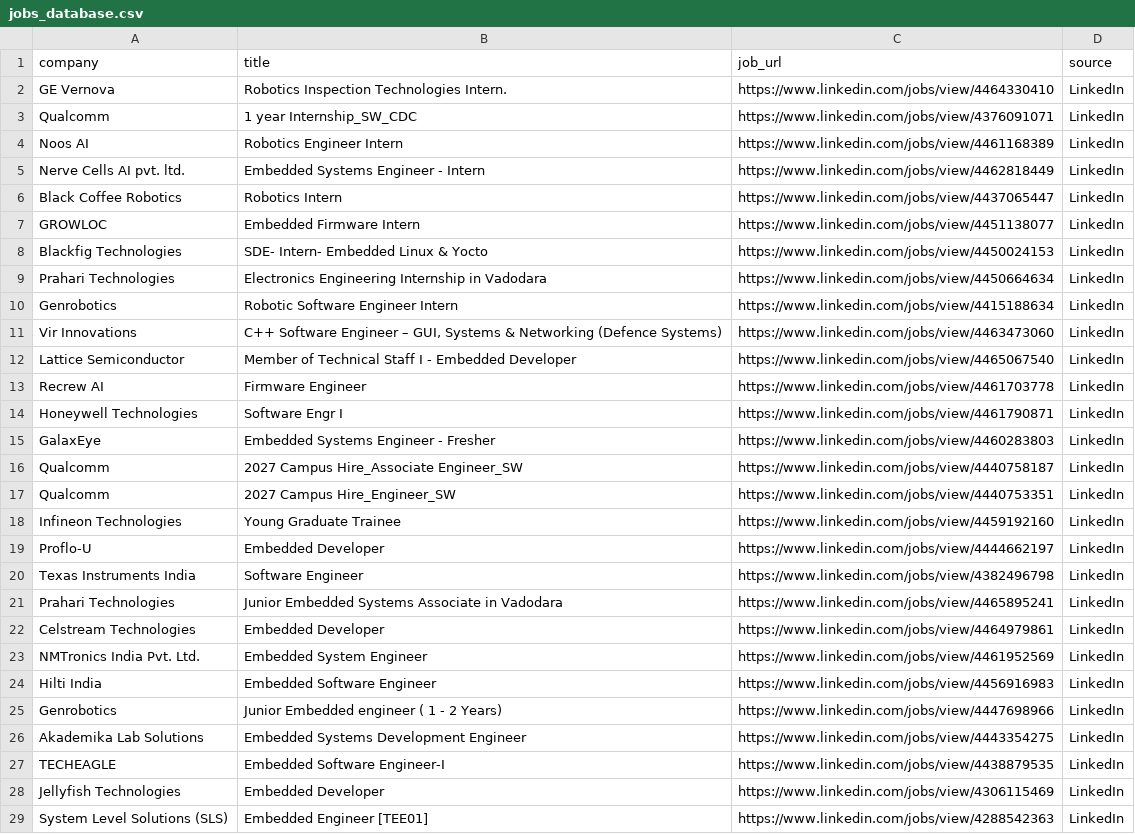
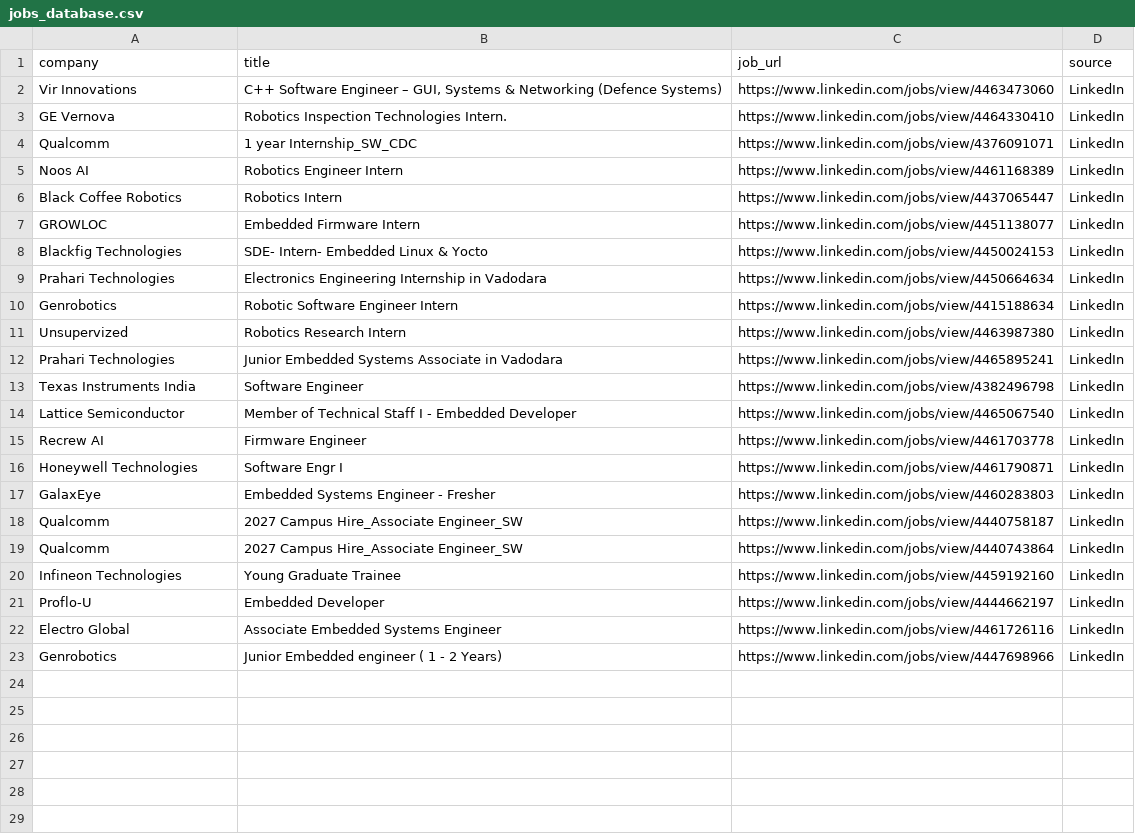
Before and after one commit to ashu304-ops/jobtracking, a CSV file: applications/jobs_database.csv, drawn as a sheet.

```diff
--- a/applications/jobs_database.csv
+++ b/applications/jobs_database.csv
@@ -1,2 +1,3 @@
 company,title,job_url,source
+Vir Innovations,"C++ Software Engineer – GUI, Systems & Networking (Defence Systems)",https://www.linkedin.com/jobs/view/4463473060,LinkedIn
 GE Vernova,Robotics Inspection Technologies Intern.,https://www.linkedin.com/jobs/view/4464330410,LinkedIn
@@ -4,3 +5,2 @@ Qualcomm,1 year  Internship_SW_CDC,https://www.linkedin.com/jobs/view/4376091071
 Noos AI,Robotics Engineer Intern,https://www.linkedin.com/jobs/view/4461168389,LinkedIn
-Nerve Cells AI pvt. ltd.,Embedded Systems Engineer - Intern,https://www.linkedin.com/jobs/view/4462818449,LinkedIn
 Black Coffee Robotics,Robotics Intern,https://www.linkedin.com/jobs/view/4437065447,LinkedIn
@@ -10,3 +10,5 @@ Prahari Technologies,Electronics Engineering Internship in Vadodara,https://www.
 Genrobotics,Robotic Software Engineer Intern,https://www.linkedin.com/jobs/view/4415188634,LinkedIn
-Vir Innovations,"C++ Software Engineer – GUI, Systems & Networking (Defence Systems)",https://www.linkedin.com/jobs/view/4463473060,LinkedIn
+Unsupervized,Robotics Research Intern,https://www.linkedin.com/jobs/view/4463987380,LinkedIn
+Prahari Technologies,Junior Embedded Systems Associate in Vadodara,https://www.linkedin.com/jobs/view/4465895241,LinkedIn
+Texas Instruments India,Software Engineer,https://www.linkedin.com/jobs/view/4382496798,LinkedIn
 Lattice Semiconductor,Member of Technical Staff I - Embedded Developer,https://www.linkedin.com/jobs/view/4465067540,LinkedIn
@@ -16,14 +18,6 @@ GalaxEye,Embedded Systems Engineer - Fresher,https://www.linkedin.com/jobs/view/
 Qualcomm,2027 Campus Hire_Associate Engineer_SW,https://www.linkedin.com/jobs/view/4440758187,LinkedIn
-Qualcomm,2027 Campus Hire_Engineer_SW,https://www.linkedin.com/jobs/view/4440753351,LinkedIn
+Qualcomm,2027 Campus Hire_Associate Engineer_SW,https://www.linkedin.com/jobs/view/4440743864,LinkedIn
 Infineon Technologies,Young Graduate Trainee,https://www.linkedin.com/jobs/view/4459192160,LinkedIn
 Proflo-U,Embedded Developer,https://www.linkedin.com/jobs/view/4444662197,LinkedIn
-Texas Instruments India,Software Engineer,https://www.linkedin.com/jobs/view/4382496798,LinkedIn
-Prahari Technologies,Junior Embedded Systems Associate in Vadodara,https://www.linkedin.com/jobs/view/4465895241,LinkedIn
-Celstream Technologies,Embedded Developer,https://www.linkedin.com/jobs/view/4464979861,LinkedIn
-NMTronics India Pvt. Ltd.,Embedded System Engineer,https://www.linkedin.com/jobs/view/4461952569,LinkedIn
-Hilti India,Embedded Software Engineer,https://www.linkedin.com/jobs/view/4456916983,LinkedIn
+Electro Global,Associate Embedded Systems Engineer,https://www.linkedin.com/jobs/view/4461726116,LinkedIn
 Genrobotics,Junior Embedded engineer ( 1 - 2 Years),https://www.linkedin.com/jobs/view/4447698966,LinkedIn
-Akademika Lab Solutions,Embedded Systems Development Engineer,https://www.linkedin.com/jobs/view/4443354275,LinkedIn
-TECHEAGLE,Embedded Software Engineer-I,https://www.linkedin.com/jobs/view/4438879535,LinkedIn
-Jellyfish Technologies,Embedded Developer,https://www.linkedin.com/jobs/view/4306115469,LinkedIn
-System Level Solutions (SLS),Embedded Engineer [TEE01],https://www.linkedin.com/jobs/view/4288542363,LinkedIn
```
